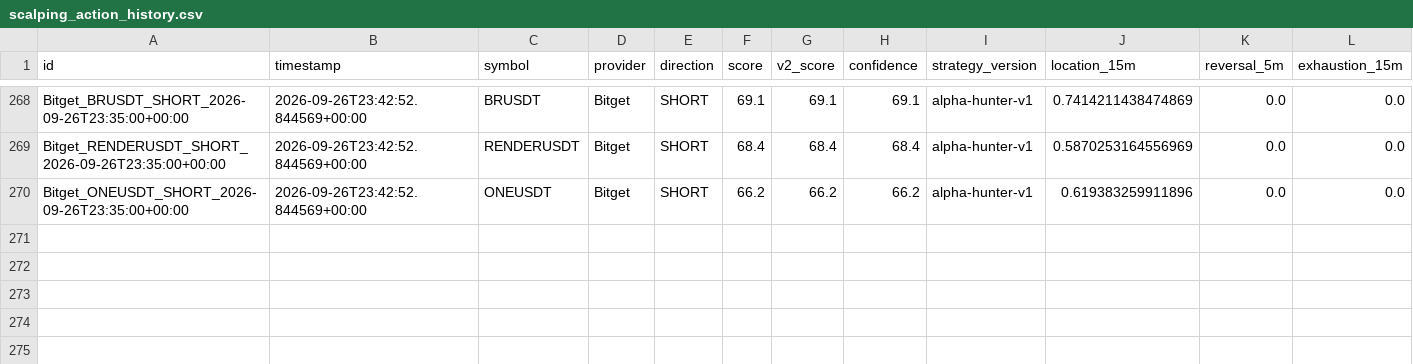
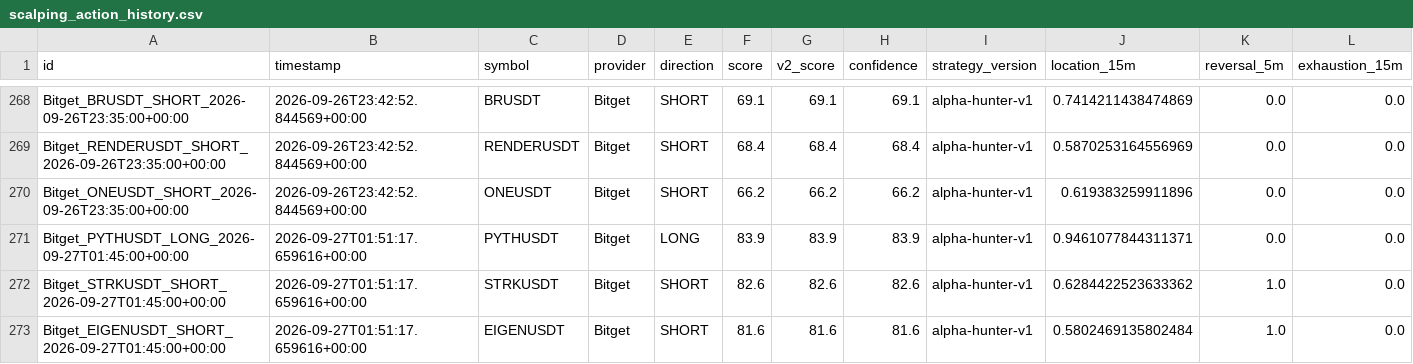
Before and after one commit to KikikJourney/Crypto-Scanner, a CSV file: data/scalping_action_history.csv, drawn as a sheet; only a part is shown, gaps mark what is left out; rows hold the shown columns only; the diff names each change by its address in the sheet, - before the commit and + after, or states it on an @@ line.

```diff
--- a/data/scalping_action_history.csv
+++ b/data/scalping_action_history.csv
+row 271: Bitget_PYTHUSDT_LONG_2026-09-27T01:45:00+00:00 | 2026-09-27T01:51:17.659616+00:00 | PYTHUSDT | Bitget | LONG | 83.9 | 83.9 | 83.9 | alpha-hunter-v1 | 0.9461077844311371 | 0.0 | 0.0
+row 272: Bitget_STRKUSDT_SHORT_2026-09-27T01:45:00+00:00 | 2026-09-27T01:51:17.659616+00:00 | STRKUSDT | Bitget | SHORT | 82.6 | 82.6 | 82.6 | alpha-hunter-v1 | 0.6284422523633362 | 1.0 | 0.0
+row 273: Bitget_EIGENUSDT_SHORT_2026-09-27T01:45:00+00:00 | 2026-09-27T01:51:17.659616+00:00 | EIGENUSDT | Bitget | SHORT | 81.6 | 81.6 | 81.6 | alpha-hunter-v1 | 0.5802469135802484 | 1.0 | 0.0
```
Also changed, not shown: data/actionable_signals.csv, data/crypto_universe.csv, 4 other files.
